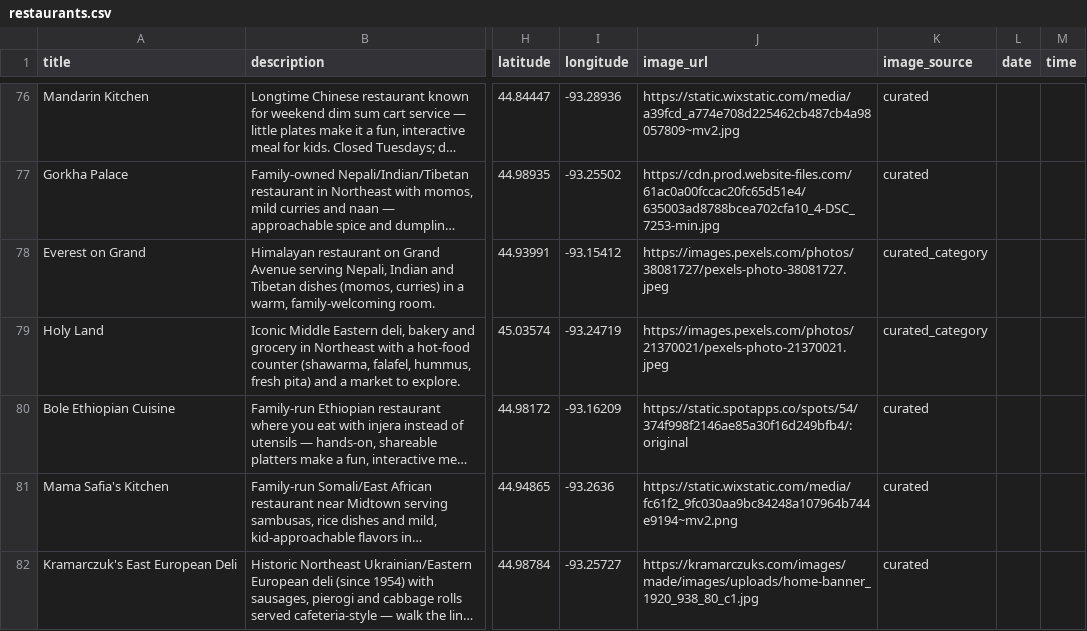
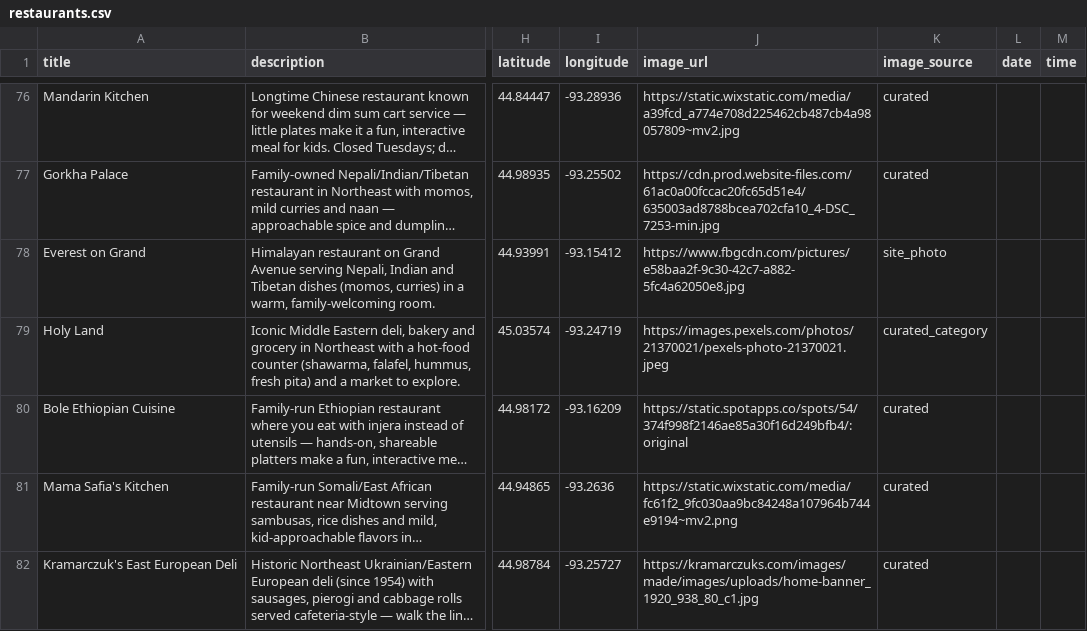
Before and after one commit to avlhohn/msp-family-feed, a CSV file: restaurants.csv, drawn as a sheet; only a part is shown, gaps mark what is left out; long unchanged cells end in …; the diff covers the shown part only; the diff names each change by its address in the sheet, - before the commit and + after, or states it on an @@ line.

Commit message:
STEP 4.5 diagnostic run 2026-09-10: 4 restaurant rows upgraded to real venue photos

```diff
--- a/restaurants.csv
+++ b/restaurants.csv
-J78 (image_url): https://images.pexels.com/photos/38081727/pexels-photo-38081727.jpeg
+J78 (image_url): https://www.fbgcdn.com/pictures/e58baa2f-9c30-42c7-a882-5fc4a62050e8.jpg
-K78 (image_source): curated_category
+K78 (image_source): site_photo
```
Also changed, not shown: 6 edited cells elsewhere in this file.
